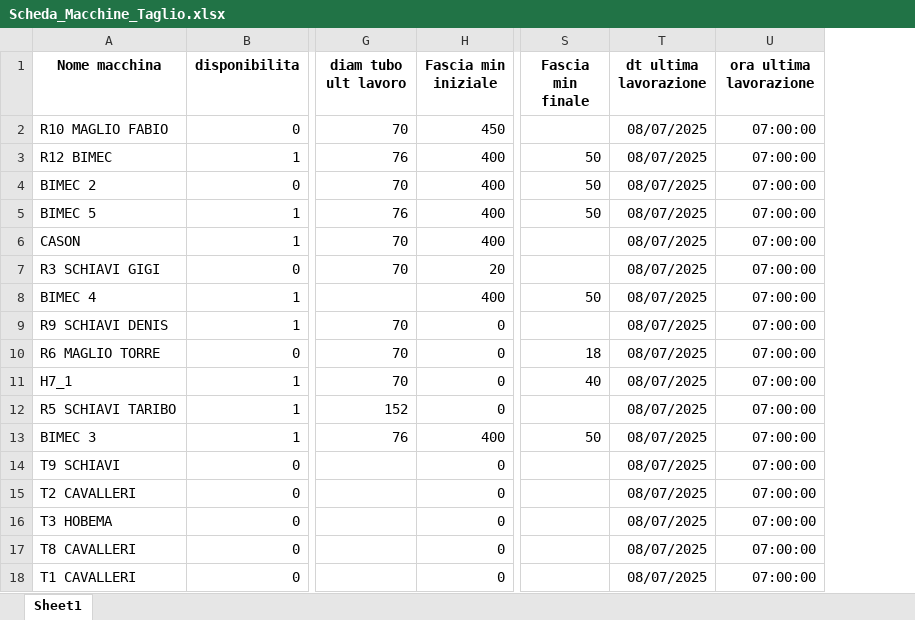
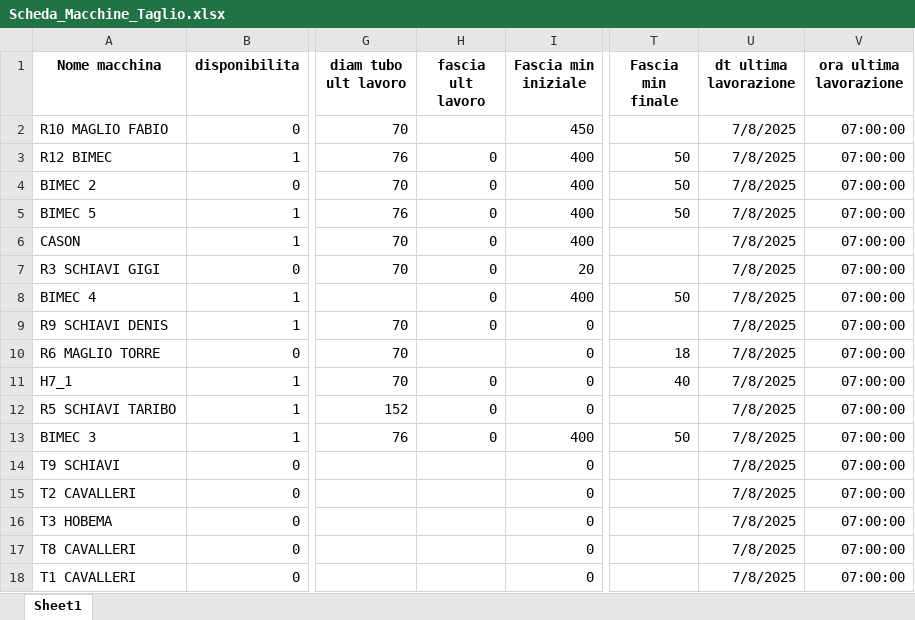
Before and after one commit to Baszonpedis/progettoIS, an Excel workbook: PS-VRP/Dati_input/Estrazione 8/Scheda_Macchine_Taglio.xlsx, sheet Sheet1, drawn as a sheet; only a part is shown, gaps mark what is left out; values as stored, in another font and other column widths than the file's, no borders; addresses are those after the commit; the diff names each change by its address in the sheet, - before the commit and + after, or states it on an @@ line.

```diff
--- a/PS-VRP/Dati_input/Estrazione 8/Scheda_Macchine_Taglio.xlsx (sheet Sheet1)
+++ b/PS-VRP/Dati_input/Estrazione 8/Scheda_Macchine_Taglio.xlsx (sheet Sheet1)
+column H (fascia ult lavoro), rows 3-13: 0 | 0 | 0 | 0 | 0 | 0 | 0 |  | 0 | 0 | 0
-U2:U18 (dt ultima lavorazione): 08/07/2025
+U2:U18 (dt ultima lavorazione): 7/8/2025
```
Also changed, not shown: PS-VRP/Dati_input/Estrazione 7/Commesse_da_tagliare.xlsx, PS-VRP/Dati_input/Estrazione 7/vettori.xlsx, 35 other files.
